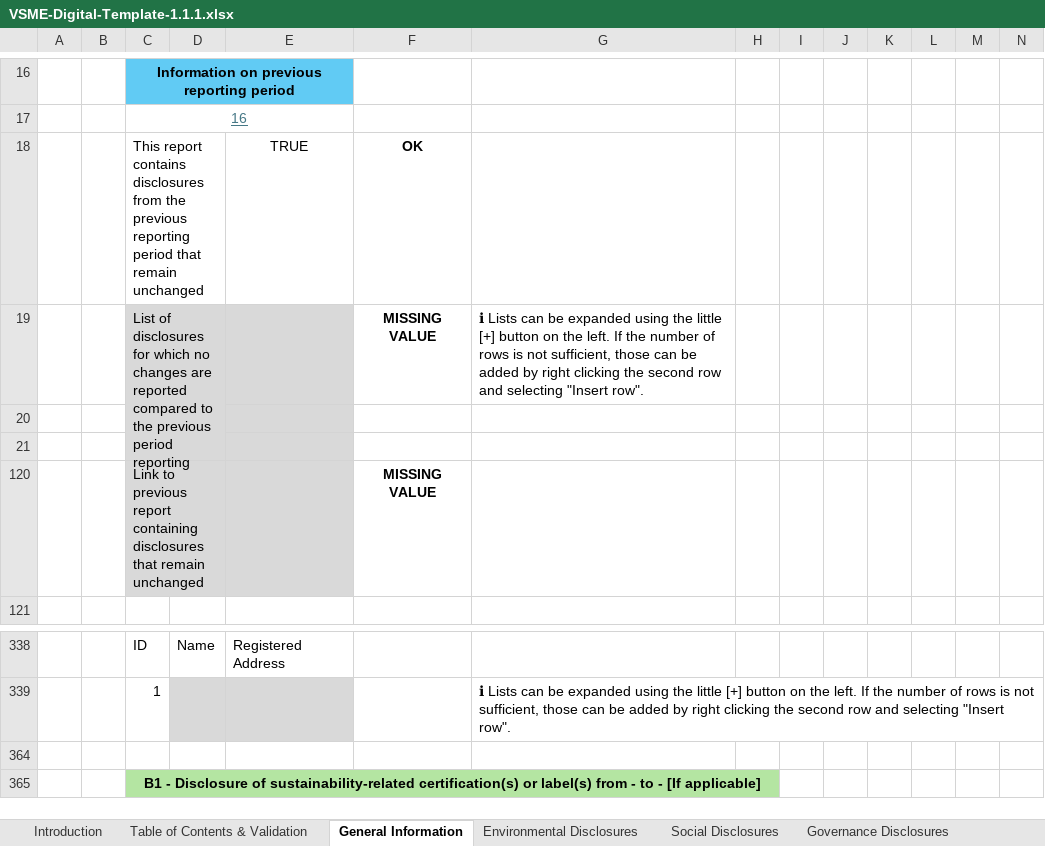
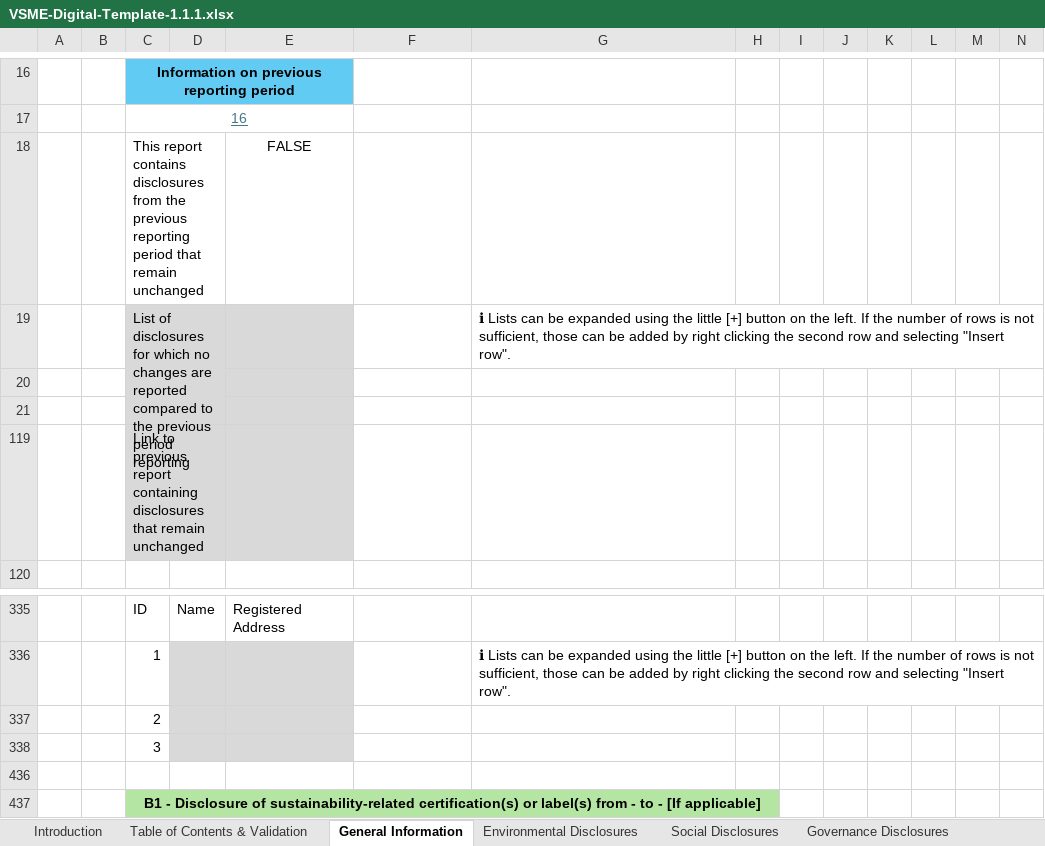
Before and after one commit to EFRAG-EU/Digital-Template-to-XBRL-Converter, an Excel workbook: digital-templates/VSME-Digital-Template-1.1.1.xlsx, sheet General Information, drawn as a sheet; only a part is shown, gaps mark what is left out; values as stored, in another font and other column widths than the file's, no borders; charts and pictures and conditional formats not drawn; removed rows and columns are numbered as before the commit, all else as after; rows hold the shown columns only; the diff names each change by its address in the sheet, - before the commit and + after, or states it on an @@ line.

Commit message:
Expanding to 100 rows in all the tables of General Information Sheet, Environmental Sheet, Social Sheet; both in Template and Sample 1.1.1 + relocking Sample and Template

```diff
--- a/digital-templates/VSME-Digital-Template-1.1.1.xlsx (sheet General Information)
+++ b/digital-templates/VSME-Digital-Template-1.1.1.xlsx (sheet General Information)
-row 18:  |  | This report contains disclosures from the previous reporting period that remain unchanged |  | TRUE | OK
+row 18:  |  | This report contains disclosures from the previous reporting period that remain unchanged |  | FALSE
-F19: MISSING VALUE
+F19: (empty)
-F119: MISSING VALUE
+F119: (empty)
@@ row 337 unhidden:  |  | 2 @@
@@ row 338 unhidden:  |  | 3 @@
```
Also changed, not shown: sheet Table of Contents & Validation, formulas that keep their value, hidden cells, charts or pictures, digital-templates/VSME-Digital-Template-Sample-1.1.0.xlsx, digital-templates/VSME-Digital-Template-Sample-1.1.1.xlsx.
